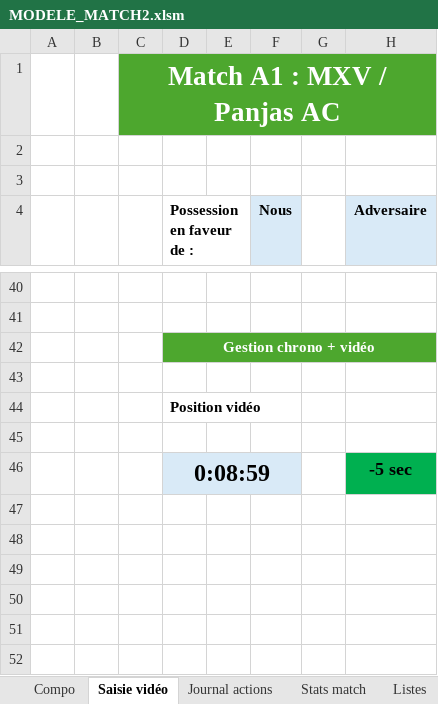
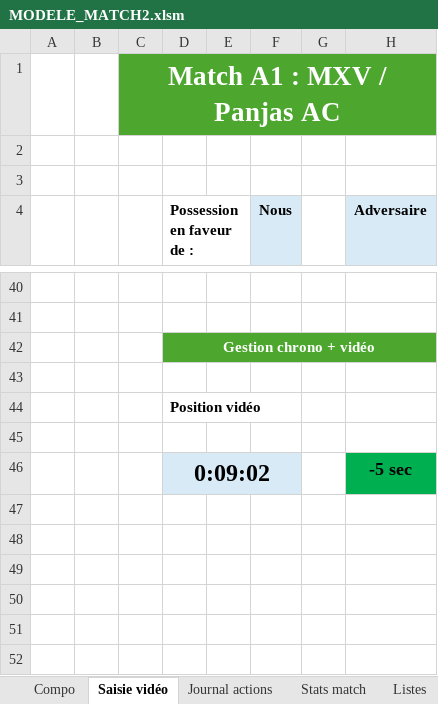
Before and after one commit to Bastien-32/RugbyStatsVeo, an Excel workbook: MODELE_MATCH2.xlsm, sheet Saisie vidéo, drawn as a sheet; only a part is shown, gaps mark what is left out; values as stored, in another font and other column widths than the file's, no borders; charts and pictures not drawn; the diff names each change by its address in the sheet, - before the commit and + after, or states it on an @@ line.

```diff
--- a/MODELE_MATCH2.xlsm (sheet Saisie vidéo)
+++ b/MODELE_MATCH2.xlsm (sheet Saisie vidéo)
-D46 (Possession en faveur de :): 0:08:59
+D46 (Possession en faveur de :): 0:09:02
```
Also changed, not shown: 1 other file.
